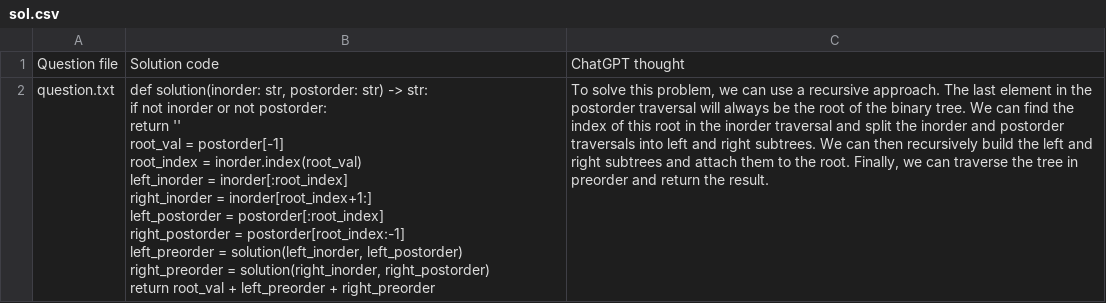
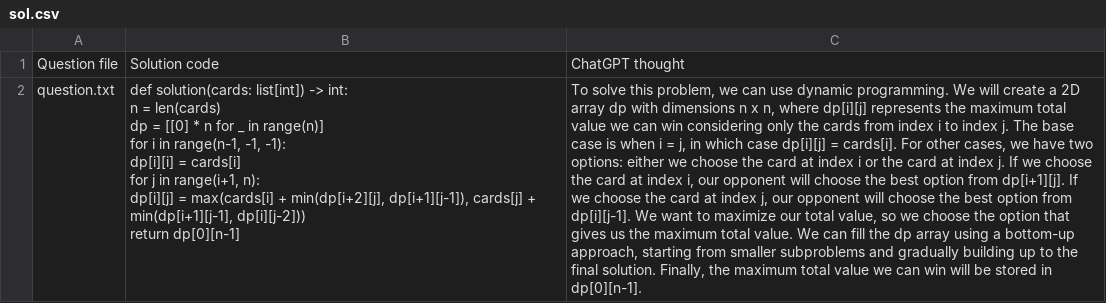
Before and after one commit to patrickfriedman/AI-Contest-CPATS, a CSV file: solutions/sol.csv, drawn as a sheet; ↵ is a line break in a cell; the diff names each change by its address in the sheet, - before the commit and + after, or states it on an @@ line.

```diff
--- a/solutions/sol.csv
+++ b/solutions/sol.csv
-B2: def solution(inorder: str, postorder: str) -> str: ↵ if not inorder or not postorder: ↵ return '' ↵ root_val = postorder[-1] ↵ root_index = inorder.index(root_val) ↵ left_inorder = inorder[:root_index] ↵ right_inorder = inorder[root_index+1:] ↵ left_postorder = postorder[:root_index] ↵ right_postorder = postorder[root_index:-1] ↵ left_preorder = solution(left_inorder, left_postorder) ↵ right_preorder = solution(right_inorder, right_postorder) ↵ return root_val + left_preorder + right_preorder
+B2: def solution(cards: list[int]) -> int: ↵ n = len(cards) ↵ dp = [[0] * n for _ in range(n)] ↵ for i in range(n-1, -1, -1): ↵ dp[i][i] = cards[i] ↵ for j in range(i+1, n): ↵ dp[i][j] = max(cards[i] + min(dp[i+2][j], dp[i+1][j-1]), cards[j] + min(dp[i+1][j-1], dp[i][j-2])) ↵ return dp[0][n-1]
-C2: …can use a recursive approach. The last element in the postorder traversal will always be the root of the binary tree. We can find the index of this root in the inorder traversal and split the inorder and postorder traversals into left and right subtrees. We can then recursively build the left and right subtrees and attach them to the root. Finally, we can traverse the tree in preorder and return the result.
+C2: …can use dynamic programming. We will create a 2D array dp with dimensions n x n, where dp[i][j] represents the maximum total value we can win considering only the cards from index i to index j. The base case is when i = j, in which case dp[i][j] = cards[i]. For other cases, we have two options: either we choose the card at index i or the card at index j. If we choose the card at index i, our opponent will choose the best option from dp[i+1][j]. If we choose the card at index j, our opponent will choose the best option from dp[i][j-1]. We want to maximize our total value, so we choose the option that gives us the maximum total value. We can fill the dp array using a bottom-up approach, starting from smaller subproblems and gradually building up to the final solution. Finally, the maximum total value we can win will be stored in dp[0][n-1].
```
Also changed, not shown: 3 other files.
